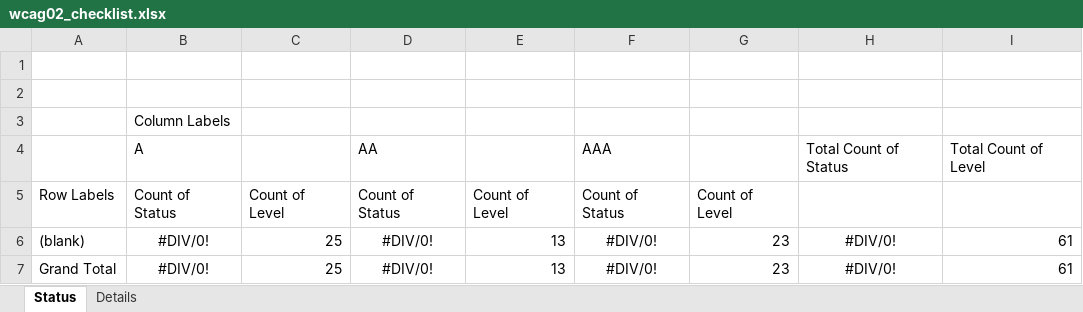
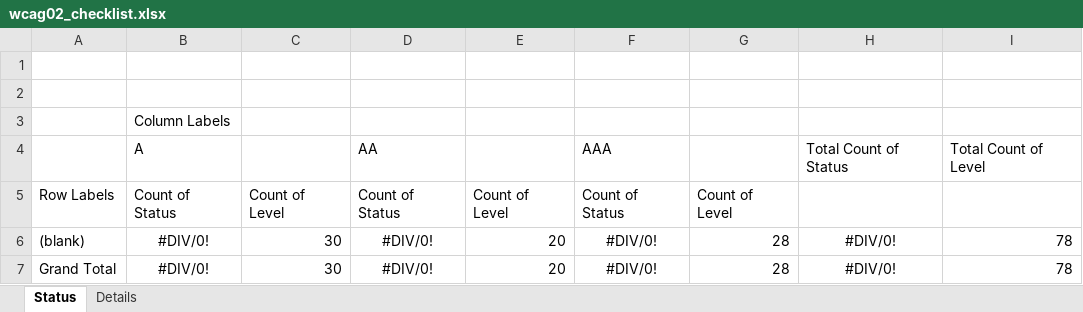
Before and after one commit to vinceumo/devNotes, an Excel workbook: dist/downloads/wcag02_checklist.xlsx, sheet Status, drawn as a sheet; values as stored, in another font and other column widths than the file's, no borders; the diff names each change by its address in the sheet, - before the commit and + after, or states it on an @@ line.

```diff
--- a/dist/downloads/wcag02_checklist.xlsx (sheet Status)
+++ b/dist/downloads/wcag02_checklist.xlsx (sheet Status)
-C6:C7: 25
+C6:C7: 30
-E6:E7: 13
+E6:E7: 20
-G6:G7: 23
+G6:G7: 28
-I6:I7: 61
+I6:I7: 78
```
Also changed, not shown: sheet Details, 1 other file.
